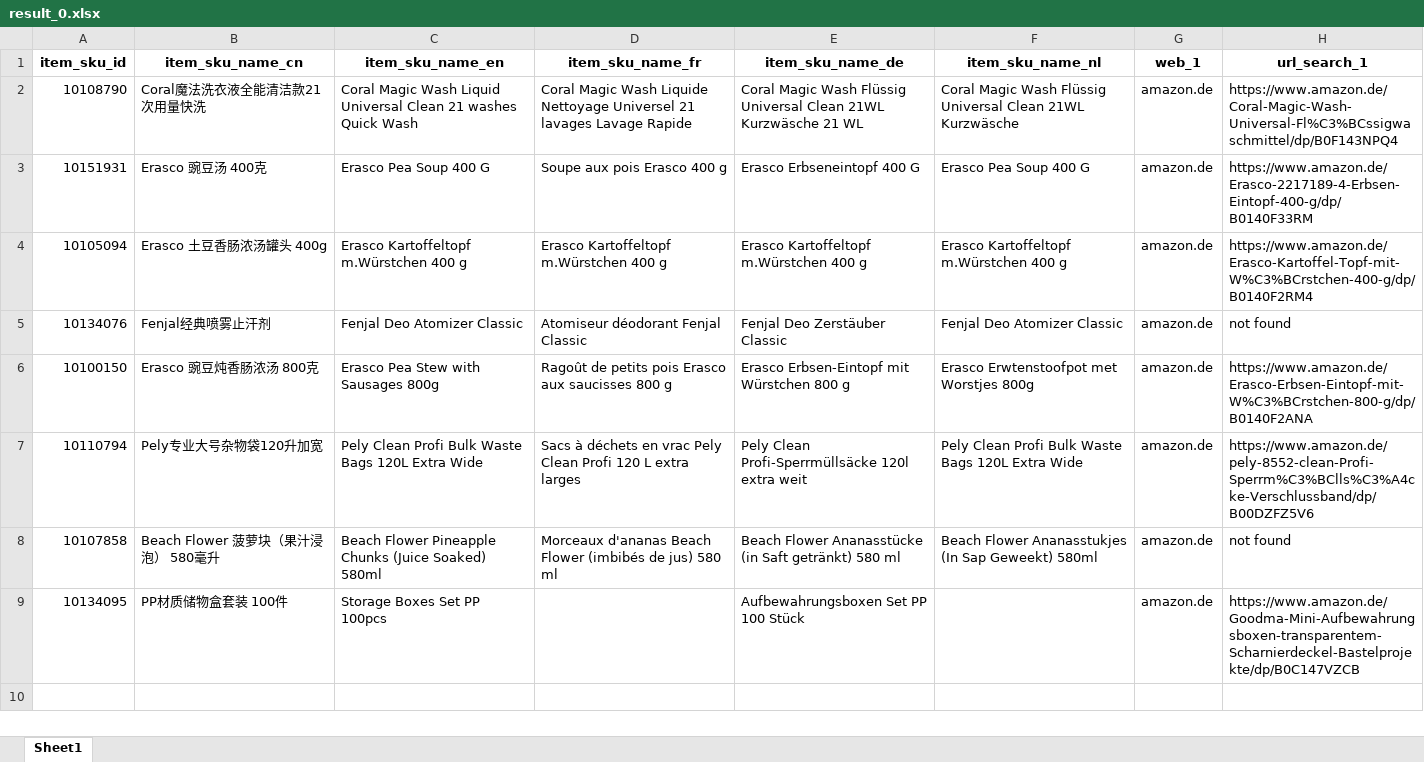
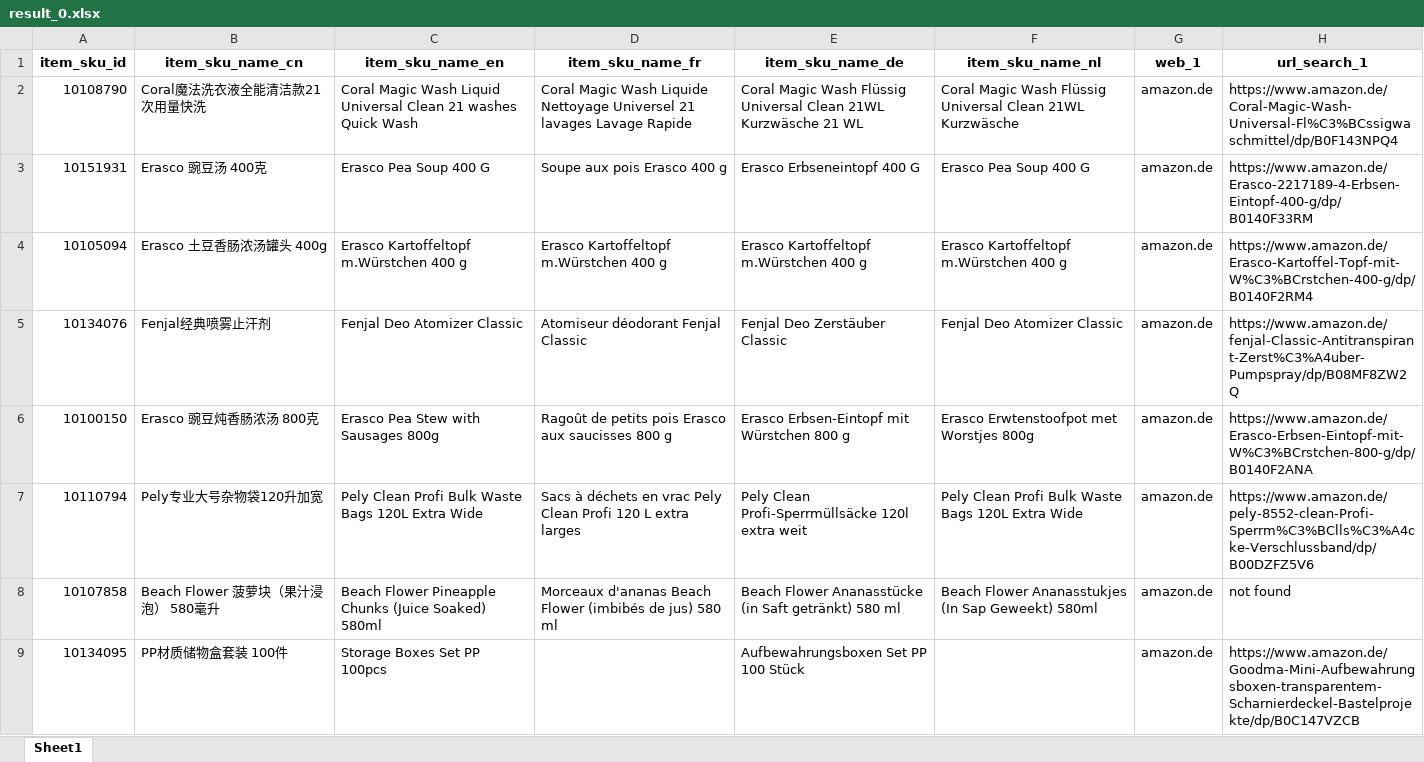
Before and after one commit to Kumoyyds/competitor_product_search, an Excel workbook: output/output_partitions/result_0.xlsx, sheet Sheet1, drawn as a sheet; only a part is shown; values as stored, in another font and other column widths than the file's, no borders; the diff covers the shown part only; the diff names each change by its address in the sheet, - before the commit and + after, or states it on an @@ line.

```diff
--- a/output/output_partitions/result_0.xlsx (sheet Sheet1)
+++ b/output/output_partitions/result_0.xlsx (sheet Sheet1)
-H5 (url_search_1): not found
+H5 (url_search_1): https://www.amazon.de/fenjal-Classic-Antitranspirant-Zerst%C3%A4uber-Pumpspray/dp/B08MF8ZW2Q
```
Also changed, not shown: 23 added rows elsewhere in this sheet, input/amazon_de_url.xlsx, output/result.xlsx, 10 other files.
